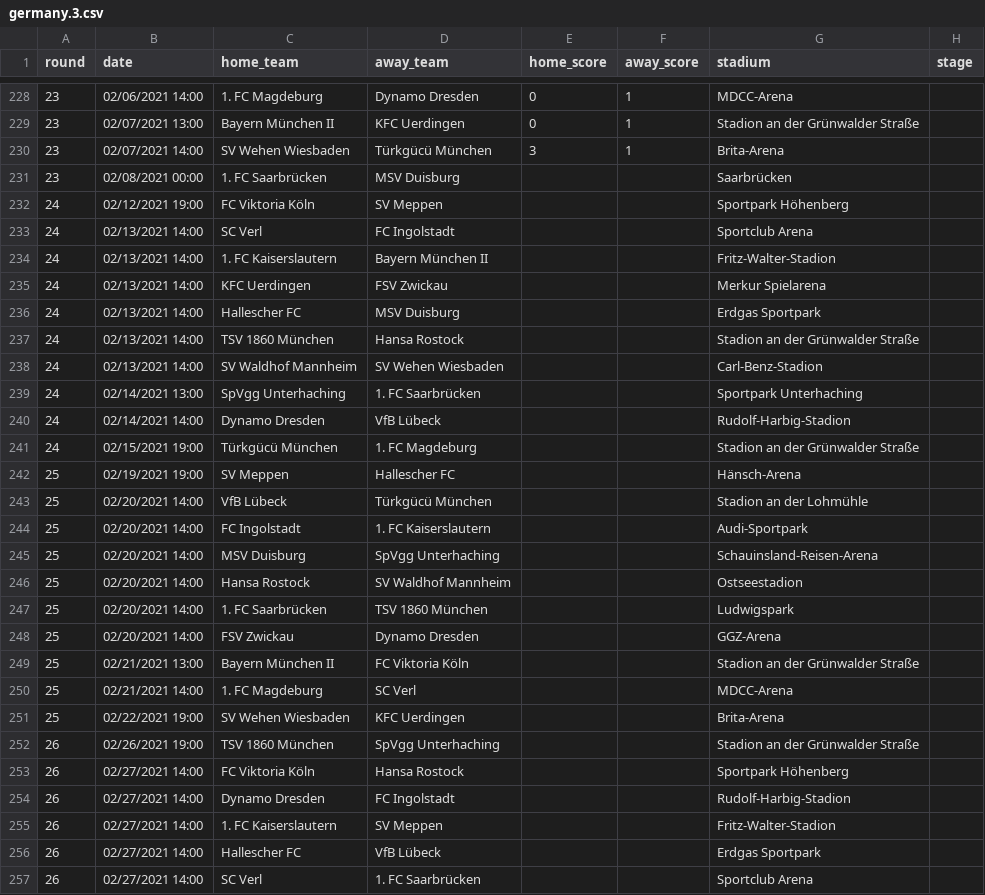
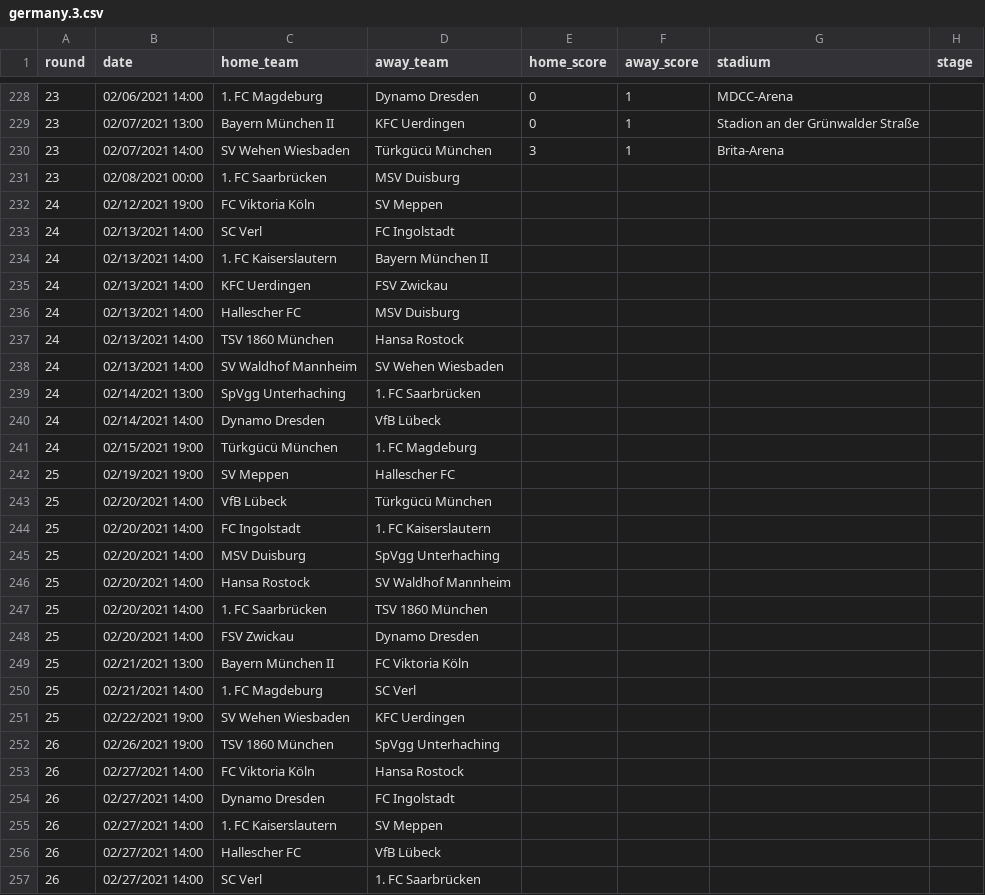
Before and after one commit to attilanagy/football-data, a CSV file: 2020s/2020-2021/germany.3.csv, drawn as a sheet; only a part is shown, gaps mark what is left out; the diff covers the shown part only.

```diff
--- a/2020s/2020-2021/germany.3.csv
+++ b/2020s/2020-2021/germany.3.csv
@@ -230,28 +230,28 @@ round,date,home_team,away_team,home_score,away_score,stadium,stage
 23,02/07/2021 14:00,SV Wehen Wiesbaden,Türkgücü München,3,1,Brita-Arena,
-23,02/08/2021 00:00,1. FC Saarbrücken,MSV Duisburg,,,Saarbrücken,
-24,02/12/2021 19:00,FC Viktoria Köln,SV Meppen,,,Sportpark Höhenberg,
-24,02/13/2021 14:00,SC Verl,FC Ingolstadt,,,Sportclub Arena,
-24,02/13/2021 14:00,1. FC Kaiserslautern,Bayern München II,,,Fritz-Walter-Stadion,
-24,02/13/2021 14:00,KFC Uerdingen,FSV Zwickau,,,Merkur Spielarena,
-24,02/13/2021 14:00,Hallescher FC,MSV Duisburg,,,Erdgas Sportpark,
-24,02/13/2021 14:00,TSV 1860 München,Hansa Rostock,,,Stadion an der Grünwalder Straße,
-24,02/13/2021 14:00,SV Waldhof Mannheim,SV Wehen Wiesbaden,,,Carl-Benz-Stadion,
-24,02/14/2021 13:00,SpVgg Unterhaching,1. FC Saarbrücken,,,Sportpark Unterhaching,
-24,02/14/2021 14:00,Dynamo Dresden,VfB Lübeck,,,Rudolf-Harbig-Stadion,
-24,02/15/2021 19:00,Türkgücü München,1. FC Magdeburg,,,Stadion an der Grünwalder Straße,
-25,02/19/2021 19:00,SV Meppen,Hallescher FC,,,Hänsch-Arena,
-25,02/20/2021 14:00,VfB Lübeck,Türkgücü München,,,Stadion an der Lohmühle,
-25,02/20/2021 14:00,FC Ingolstadt,1. FC Kaiserslautern,,,Audi-Sportpark,
-25,02/20/2021 14:00,MSV Duisburg,SpVgg Unterhaching,,,Schauinsland-Reisen-Arena,
-25,02/20/2021 14:00,Hansa Rostock,SV Waldhof Mannheim,,,Ostseestadion,
-25,02/20/2021 14:00,1. FC Saarbrücken,TSV 1860 München,,,Ludwigspark,
-25,02/20/2021 14:00,FSV Zwickau,Dynamo Dresden,,,GGZ-Arena,
-25,02/21/2021 13:00,Bayern München II,FC Viktoria Köln,,,Stadion an der Grünwalder Straße,
-25,02/21/2021 14:00,1. FC Magdeburg,SC Verl,,,MDCC-Arena,
-25,02/22/2021 19:00,SV Wehen Wiesbaden,KFC Uerdingen,,,Brita-Arena,
-26,02/26/2021 19:00,TSV 1860 München,SpVgg Unterhaching,,,Stadion an der Grünwalder Straße,
-26,02/27/2021 14:00,FC Viktoria Köln,Hansa Rostock,,,Sportpark Höhenberg,
-26,02/27/2021 14:00,Dynamo Dresden,FC Ingolstadt,,,Rudolf-Harbig-Stadion,
-26,02/27/2021 14:00,1. FC Kaiserslautern,SV Meppen,,,Fritz-Walter-Stadion,
-26,02/27/2021 14:00,Hallescher FC,VfB Lübeck,,,Erdgas Sportpark,
-26,02/27/2021 14:00,SC Verl,1. FC Saarbrücken,,,Sportclub Arena,
+23,02/08/2021 00:00,1. FC Saarbrücken,MSV Duisburg,,,,
+24,02/12/2021 19:00,FC Viktoria Köln,SV Meppen,,,,
+24,02/13/2021 14:00,SC Verl,FC Ingolstadt,,,,
+24,02/13/2021 14:00,1. FC Kaiserslautern,Bayern München II,,,,
+24,02/13/2021 14:00,KFC Uerdingen,FSV Zwickau,,,,
+24,02/13/2021 14:00,Hallescher FC,MSV Duisburg,,,,
+24,02/13/2021 14:00,TSV 1860 München,Hansa Rostock,,,,
+24,02/13/2021 14:00,SV Waldhof Mannheim,SV Wehen Wiesbaden,,,,
+24,02/14/2021 13:00,SpVgg Unterhaching,1. FC Saarbrücken,,,,
+24,02/14/2021 14:00,Dynamo Dresden,VfB Lübeck,,,,
+24,02/15/2021 19:00,Türkgücü München,1. FC Magdeburg,,,,
+25,02/19/2021 19:00,SV Meppen,Hallescher FC,,,,
+25,02/20/2021 14:00,VfB Lübeck,Türkgücü München,,,,
+25,02/20/2021 14:00,FC Ingolstadt,1. FC Kaiserslautern,,,,
+25,02/20/2021 14:00,MSV Duisburg,SpVgg Unterhaching,,,,
+25,02/20/2021 14:00,Hansa Rostock,SV Waldhof Mannheim,,,,
+25,02/20/2021 14:00,1. FC Saarbrücken,TSV 1860 München,,,,
+25,02/20/2021 14:00,FSV Zwickau,Dynamo Dresden,,,,
+25,02/21/2021 13:00,Bayern München II,FC Viktoria Köln,,,,
+25,02/21/2021 14:00,1. FC Magdeburg,SC Verl,,,,
+25,02/22/2021 19:00,SV Wehen Wiesbaden,KFC Uerdingen,,,,
+26,02/26/2021 19:00,TSV 1860 München,SpVgg Unterhaching,,,,
+26,02/27/2021 14:00,FC Viktoria Köln,Hansa Rostock,,,,
+26,02/27/2021 14:00,Dynamo Dresden,FC Ingolstadt,,,,
+26,02/27/2021 14:00,1. FC Kaiserslautern,SV Meppen,,,,
+26,02/27/2021 14:00,Hallescher FC,VfB Lübeck,,,,
+26,02/27/2021 14:00,SC Verl,1. FC Saarbrücken,,,,
```
Also changed, not shown: 134 edited cells elsewhere in this file, 2020s/2020-2021/czechia.1.csv, 2020s/2020-2021/germany.1.csv, 2 other files.
